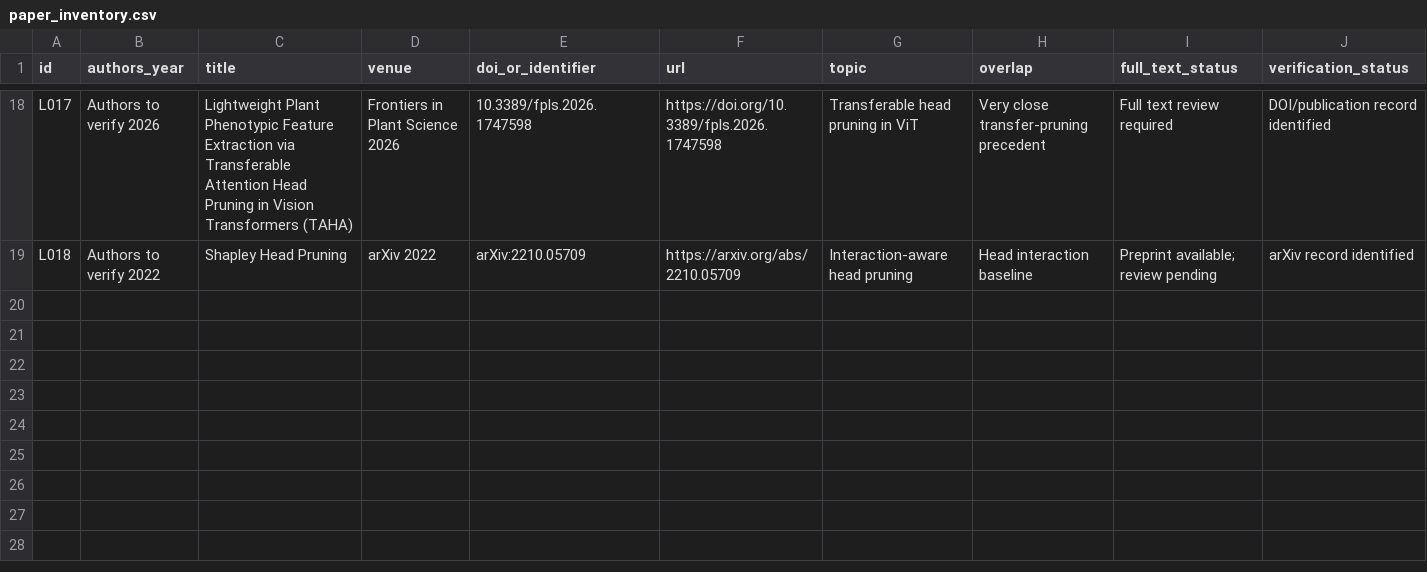
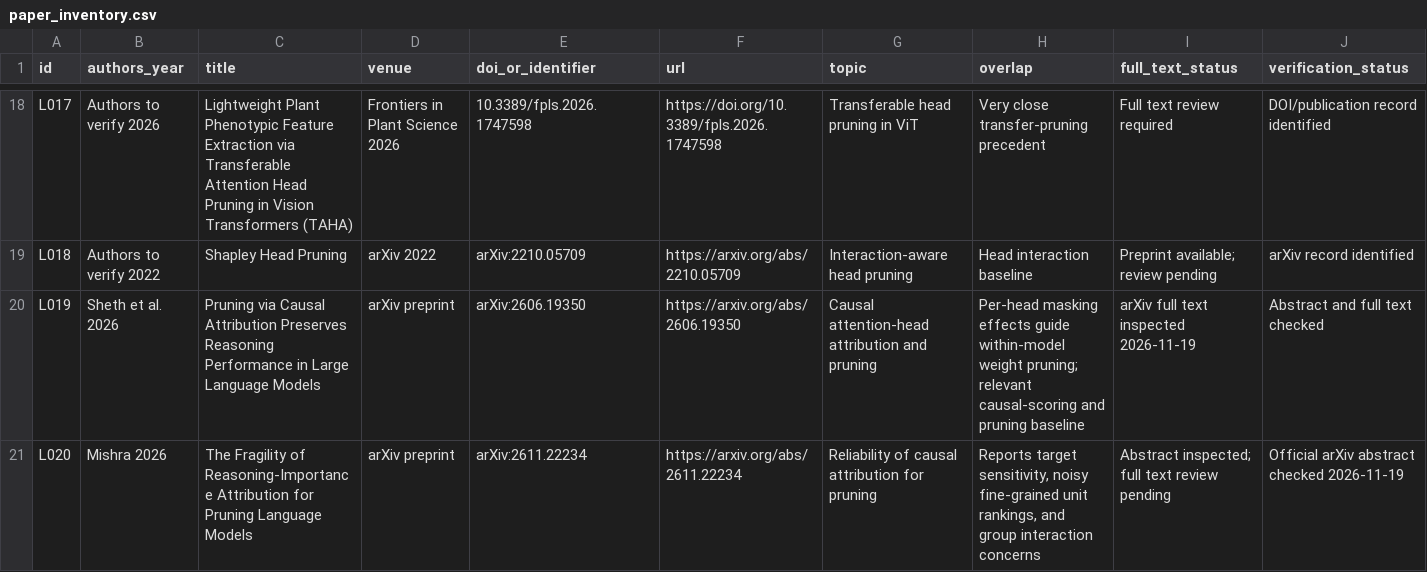
Before and after one commit to gourav-ai-engineer/endsem, a CSV file: research/literature/paper_inventory.csv, drawn as a sheet; only a part is shown, gaps mark what is left out; rows hold the shown columns only; the diff names each change by its address in the sheet, - before the commit and + after, or states it on an @@ line.

```diff
--- a/research/literature/paper_inventory.csv
+++ b/research/literature/paper_inventory.csv
+row 20: L019 | Sheth et al. 2026 | Pruning via Causal Attribution Preserves Reasoning Performance in Large Language Models | arXiv preprint | arXiv:2606.19350 | https://arxiv.org/abs/2606.19350 | Causal attention-head attribution and pruning | Per-head masking effects guide within-model weight pruning; relevant causal-scoring and pruning baseline | arXiv full text inspected 2026-11-19 | Abstract and full text checked
+row 21: L020 | Mishra 2026 | The Fragility of Reasoning-Importance Attribution for Pruning Language Models | arXiv preprint | arXiv:2611.22234 | https://arxiv.org/abs/2611.22234 | Reliability of causal attribution for pruning | Reports target sensitivity, noisy fine-grained unit rankings, and group interaction concerns | Abstract inspected; full text review pending | Official arXiv abstract checked 2026-11-19
```
Also changed, not shown: research/literature/extraction_matrix.csv.
